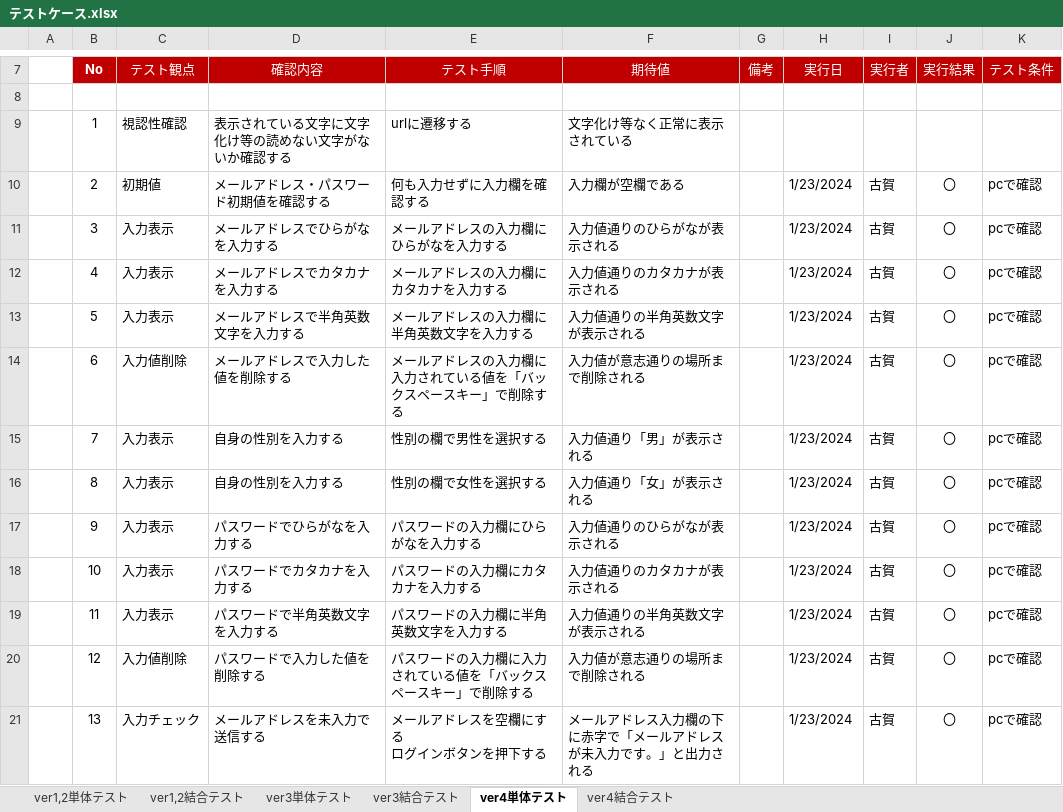
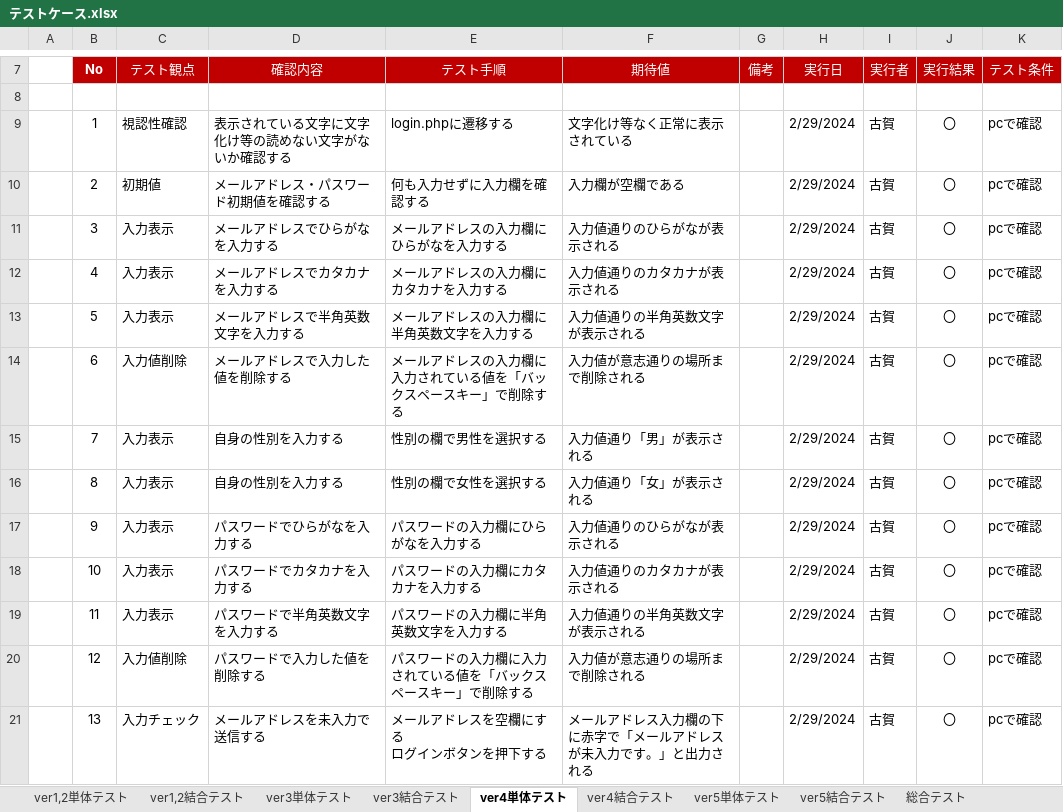
Before and after one commit to kogaryotaro/accountEntry, an Excel workbook: テストケース.xlsx, sheet ver4単体テスト, drawn as a sheet; only a part is shown, gaps mark what is left out; values as stored, in another font and other column widths than the file's, no borders; removed rows and columns are numbered as before the commit, all else as after; the diff covers the shown part only; the diff names each change by its address in the sheet, - before the commit and + after, or states it on an @@ line.

```diff
--- a/テストケース.xlsx (sheet ver4単体テスト)
+++ b/テストケース.xlsx (sheet ver4単体テスト)
+sheet tab: ver5単体テスト
+sheet tab: ver5結合テスト
+sheet tab: 総合テスト
-row 9:  | 1 | 視認性確認 | 表示されている文字に文字化け等の読めない文字がないか確認する | urlに遷移する | 文字化け等なく正常に表示されている
+row 9:  | 1 | 視認性確認 | 表示されている文字に文字化け等の読めない文字がないか確認する | login.phpに遷移する | 文字化け等なく正常に表示されている |  | 2/29/2024 | 古賀 | 〇 | pcで確認
-H10:H21 (実行日): 1/23/2024
+H10:H21 (実行日): 2/29/2024
```
Also changed, not shown: 9 added rows, 9 removed rows and 112 edited cells elsewhere in this sheet, sheet ver4結合テスト.
